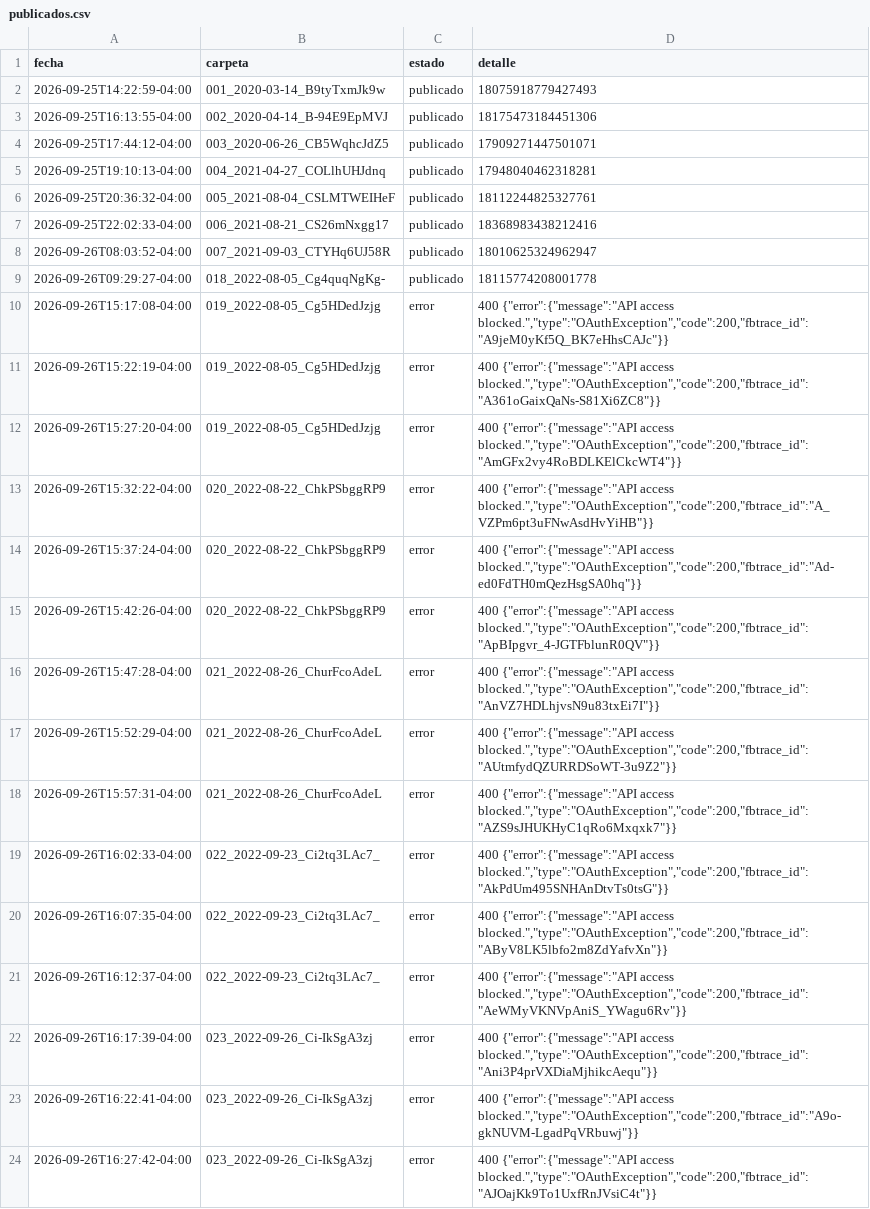
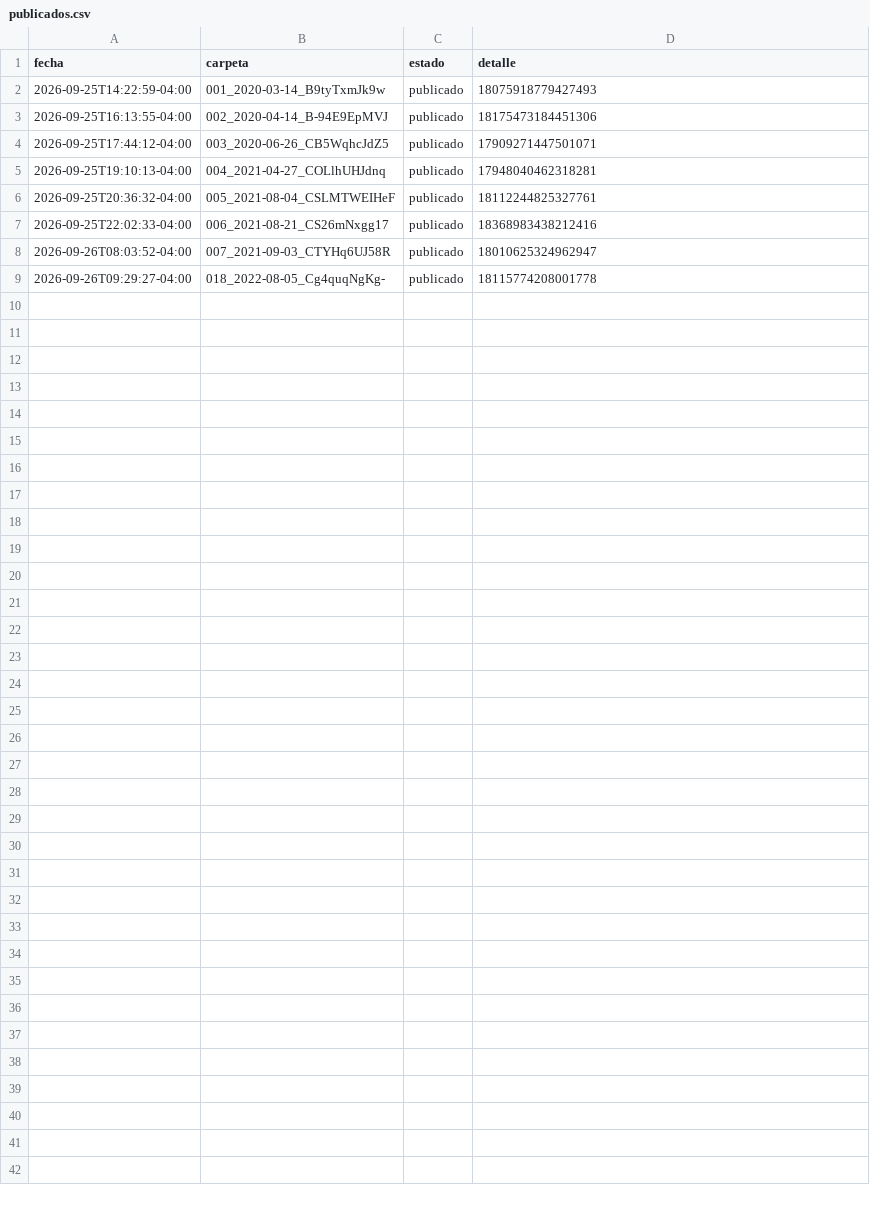
Before and after one commit to brolly30/hatico-reels, a CSV file: publicados.csv, drawn as a sheet.

Commit message:
Quitar errores por bloqueo de API para reintentar esos reels

```diff
--- a/publicados.csv
+++ b/publicados.csv
@@ -9,16 +9 @@ fecha,carpeta,estado,detalle
 2026-09-26T09:29:27-04:00,018_2022-08-05_Cg4quqNgKg-,publicado,18115774208001778
-2026-09-26T15:17:08-04:00,019_2022-08-05_Cg5HDedJzjg,error,"400 {""error"":{""message"":""API access blocked."",""type"":""OAuthException"",""code"":200,""fbtrace_id"":""A9jeM0yKf5Q_BK7eHhsCAJc""}}"
-2026-09-26T15:22:19-04:00,019_2022-08-05_Cg5HDedJzjg,error,"400 {""error"":{""message"":""API access blocked."",""type"":""OAuthException"",""code"":200,""fbtrace_id"":""A361oGaixQaNs-S81Xi6ZC8""}}"
-2026-09-26T15:27:20-04:00,019_2022-08-05_Cg5HDedJzjg,error,"400 {""error"":{""message"":""API access blocked."",""type"":""OAuthException"",""code"":200,""fbtrace_id"":""AmGFx2vy4RoBDLKElCkcWT4""}}"
-2026-09-26T15:32:22-04:00,020_2022-08-22_ChkPSbggRP9,error,"400 {""error"":{""message"":""API access blocked."",""type"":""OAuthException"",""code"":200,""fbtrace_id"":""A_VZPm6pt3uFNwAsdHvYiHB""}}"
-2026-09-26T15:37:24-04:00,020_2022-08-22_ChkPSbggRP9,error,"400 {""error"":{""message"":""API access blocked."",""type"":""OAuthException"",""code"":200,""fbtrace_id"":""Ad-ed0FdTH0mQezHsgSA0hq""}}"
-2026-09-26T15:42:26-04:00,020_2022-08-22_ChkPSbggRP9,error,"400 {""error"":{""message"":""API access blocked."",""type"":""OAuthException"",""code"":200,""fbtrace_id"":""ApBIpgvr_4-JGTFblunR0QV""}}"
-2026-09-26T15:47:28-04:00,021_2022-08-26_ChurFcoAdeL,error,"400 {""error"":{""message"":""API access blocked."",""type"":""OAuthException"",""code"":200,""fbtrace_id"":""AnVZ7HDLhjvsN9u83txEi7I""}}"
-2026-09-26T15:52:29-04:00,021_2022-08-26_ChurFcoAdeL,error,"400 {""error"":{""message"":""API access blocked."",""type"":""OAuthException"",""code"":200,""fbtrace_id"":""AUtmfydQZURRDSoWT-3u9Z2""}}"
-2026-09-26T15:57:31-04:00,021_2022-08-26_ChurFcoAdeL,error,"400 {""error"":{""message"":""API access blocked."",""type"":""OAuthException"",""code"":200,""fbtrace_id"":""AZS9sJHUKHyC1qRo6Mxqxk7""}}"
-2026-09-26T16:02:33-04:00,022_2022-09-23_Ci2tq3LAc7_,error,"400 {""error"":{""message"":""API access blocked."",""type"":""OAuthException"",""code"":200,""fbtrace_id"":""AkPdUm495SNHAnDtvTs0tsG""}}"
-2026-09-26T16:07:35-04:00,022_2022-09-23_Ci2tq3LAc7_,error,"400 {""error"":{""message"":""API access blocked."",""type"":""OAuthException"",""code"":200,""fbtrace_id"":""AByV8LK5lbfo2m8ZdYafvXn""}}"
-2026-09-26T16:12:37-04:00,022_2022-09-23_Ci2tq3LAc7_,error,"400 {""error"":{""message"":""API access blocked."",""type"":""OAuthException"",""code"":200,""fbtrace_id"":""AeWMyVKNVpAniS_YWagu6Rv""}}"
-2026-09-26T16:17:39-04:00,023_2022-09-26_Ci-IkSgA3zj,error,"400 {""error"":{""message"":""API access blocked."",""type"":""OAuthException"",""code"":200,""fbtrace_id"":""Ani3P4prVXDiaMjhikcAequ""}}"
-2026-09-26T16:22:41-04:00,023_2022-09-26_Ci-IkSgA3zj,error,"400 {""error"":{""message"":""API access blocked."",""type"":""OAuthException"",""code"":200,""fbtrace_id"":""A9o-gkNUVM-LgadPqVRbuwj""}}"
-2026-09-26T16:27:42-04:00,023_2022-09-26_Ci-IkSgA3zj,error,"400 {""error"":{""message"":""API access blocked."",""type"":""OAuthException"",""code"":200,""fbtrace_id"":""AJOajKk9To1UxfRnJVsiC4t""}}"
```
